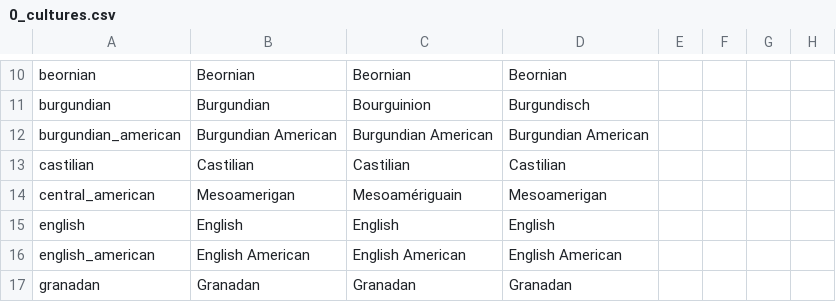
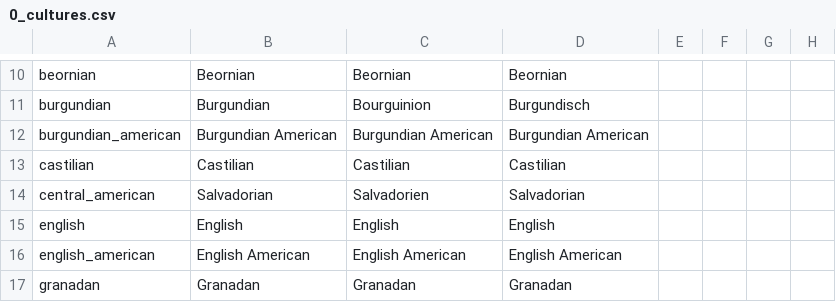
Before and after one commit to Pergame35/Divergences, a CSV file: Divergences of Darkness/Divergences of Darkness/localisation/0_cultures.csv, drawn as a sheet; only a part is shown, gaps mark what is left out; the diff names each change by its address in the sheet, - before the commit and + after, or states it on an @@ line.

```diff
--- a/Divergences of Darkness/Divergences of Darkness/localisation/0_cultures.csv
+++ b/Divergences of Darkness/Divergences of Darkness/localisation/0_cultures.csv
-B14: Mesoamerigan
+B14: Salvadorian
-C14: Mesoamériguain
+C14: Salvadorien
-D14: Mesoamerigan
+D14: Salvadorian
```
Also changed, not shown: Divergences of Darkness/Divergences of Darkness/localisation/0_countries.csv, Divergences of Darkness/Divergences of Darkness/localisation/0_names.csv, 48 other files.
